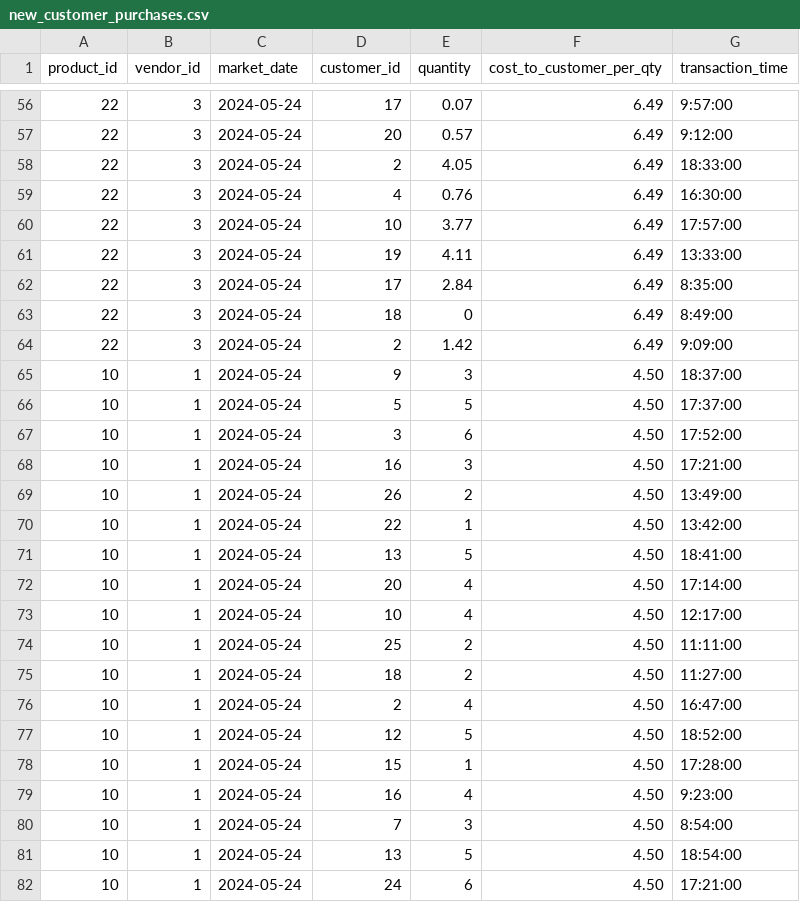
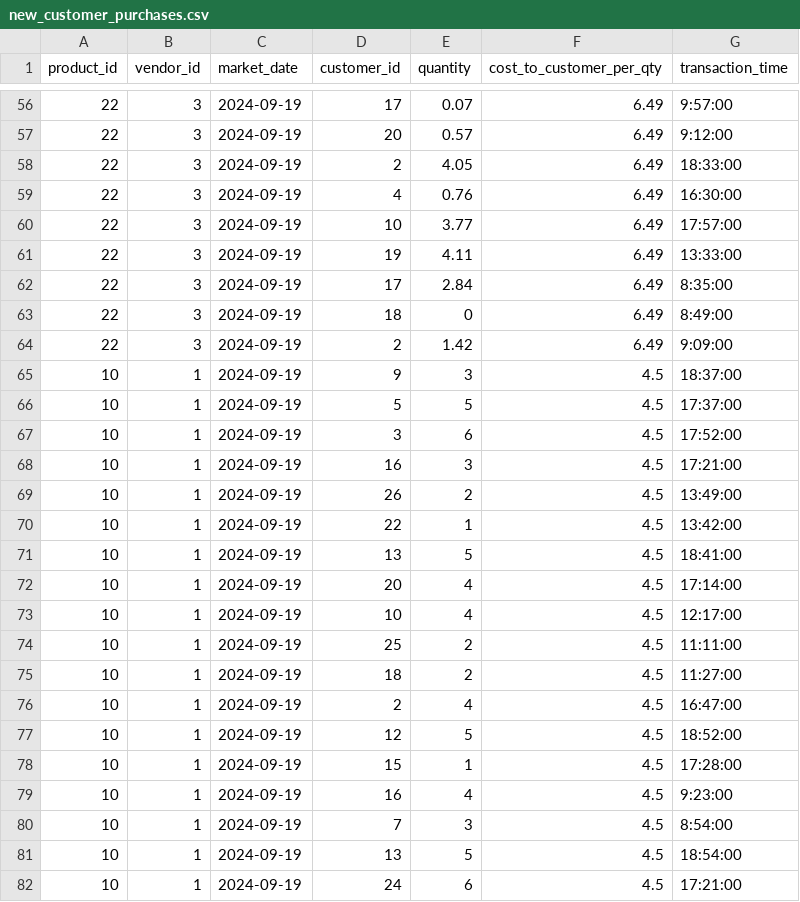
Before and after one commit to UofT-DSI/sql, a CSV file: 05_src/data/external/new_customer_purchases.csv, drawn as a sheet; only a part is shown, gaps mark what is left out; the diff covers the shown part only.

```diff
--- a/05_src/data/external/new_customer_purchases.csv
+++ b/05_src/data/external/new_customer_purchases.csv
@@ -56,27 +56,27 @@ product_id,vendor_id,market_date,customer_id,quantity,cost_to_customer_per_qty,t
-22,3,2024-05-24,17,0.07,6.49,9:57:00
-22,3,2024-05-24,20,0.57,6.49,9:12:00
-22,3,2024-05-24,2,4.05,6.49,18:33:00
-22,3,2024-05-24,4,0.76,6.49,16:30:00
-22,3,2024-05-24,10,3.77,6.49,17:57:00
-22,3,2024-05-24,19,4.11,6.49,13:33:00
-22,3,2024-05-24,17,2.84,6.49,8:35:00
-22,3,2024-05-24,18,0,6.49,8:49:00
-22,3,2024-05-24,2,1.42,6.49,9:09:00
-10,1,2024-05-24,9,3,4.50,18:37:00
-10,1,2024-05-24,5,5,4.50,17:37:00
-10,1,2024-05-24,3,6,4.50,17:52:00
-10,1,2024-05-24,16,3,4.50,17:21:00
-10,1,2024-05-24,26,2,4.50,13:49:00
-10,1,2024-05-24,22,1,4.50,13:42:00
-10,1,2024-05-24,13,5,4.50,18:41:00
-10,1,2024-05-24,20,4,4.50,17:14:00
-10,1,2024-05-24,10,4,4.50,12:17:00
-10,1,2024-05-24,25,2,4.50,11:11:00
-10,1,2024-05-24,18,2,4.50,11:27:00
-10,1,2024-05-24,2,4,4.50,16:47:00
-10,1,2024-05-24,12,5,4.50,18:52:00
-10,1,2024-05-24,15,1,4.50,17:28:00
-10,1,2024-05-24,16,4,4.50,9:23:00
-10,1,2024-05-24,7,3,4.50,8:54:00
-10,1,2024-05-24,13,5,4.50,18:54:00
-10,1,2024-05-24,24,6,4.50,17:21:00
+22,3,2024-09-19,17,0.07,6.49,9:57:00
+22,3,2024-09-19,20,0.57,6.49,9:12:00
+22,3,2024-09-19,2,4.05,6.49,18:33:00
+22,3,2024-09-19,4,0.76,6.49,16:30:00
+22,3,2024-09-19,10,3.77,6.49,17:57:00
+22,3,2024-09-19,19,4.11,6.49,13:33:00
+22,3,2024-09-19,17,2.84,6.49,8:35:00
+22,3,2024-09-19,18,0,6.49,8:49:00
+22,3,2024-09-19,2,1.42,6.49,9:09:00
+10,1,2024-09-19,9,3,4.5,18:37:00
+10,1,2024-09-19,5,5,4.5,17:37:00
+10,1,2024-09-19,3,6,4.5,17:52:00
+10,1,2024-09-19,16,3,4.5,17:21:00
+10,1,2024-09-19,26,2,4.5,13:49:00
+10,1,2024-09-19,22,1,4.5,13:42:00
+10,1,2024-09-19,13,5,4.5,18:41:00
+10,1,2024-09-19,20,4,4.5,17:14:00
+10,1,2024-09-19,10,4,4.5,12:17:00
+10,1,2024-09-19,25,2,4.5,11:11:00
+10,1,2024-09-19,18,2,4.5,11:27:00
+10,1,2024-09-19,2,4,4.5,16:47:00
+10,1,2024-09-19,12,5,4.5,18:52:00
+10,1,2024-09-19,15,1,4.5,17:28:00
+10,1,2024-09-19,16,4,4.5,9:23:00
+10,1,2024-09-19,7,3,4.5,8:54:00
+10,1,2024-09-19,13,5,4.5,18:54:00
+10,1,2024-09-19,24,6,4.5,17:21:00
```
Also changed, not shown: 143 edited cells elsewhere in this file.
